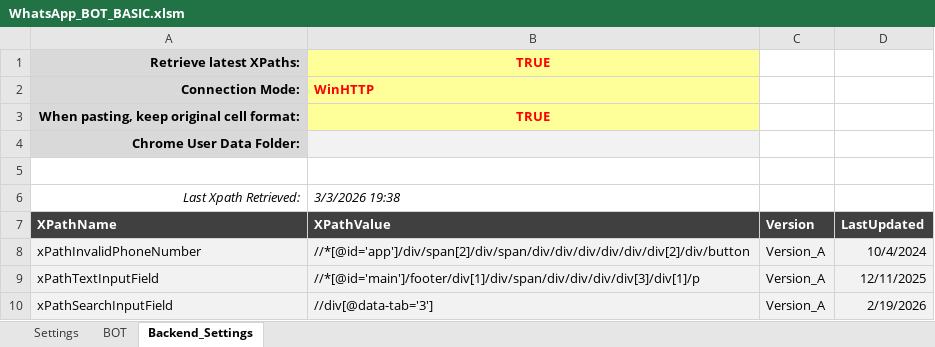
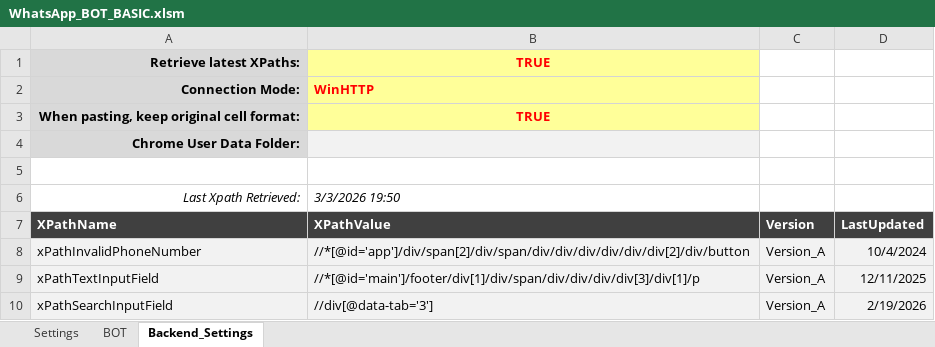
Before and after one commit to Sven-Bo/excel-whatsapp-sender, an Excel workbook: WhatsApp_BOT_BASIC.xlsm, sheet Backend_Settings, drawn as a sheet; only a part is shown; values as stored, in another font and other column widths than the file's, no borders; charts and pictures and conditional formats not drawn; the diff names each change by its address in the sheet, - before the commit and + after, or states it on an @@ line.

Commit message:
Update WhatsApp_BOT_BASIC.xlsm with latest changes

```diff
--- a/WhatsApp_BOT_BASIC.xlsm (sheet Backend_Settings)
+++ b/WhatsApp_BOT_BASIC.xlsm (sheet Backend_Settings)
-B6 (XPathValue): 3/3/2026 19:38
+B6 (XPathValue): 3/3/2026 19:50
```
